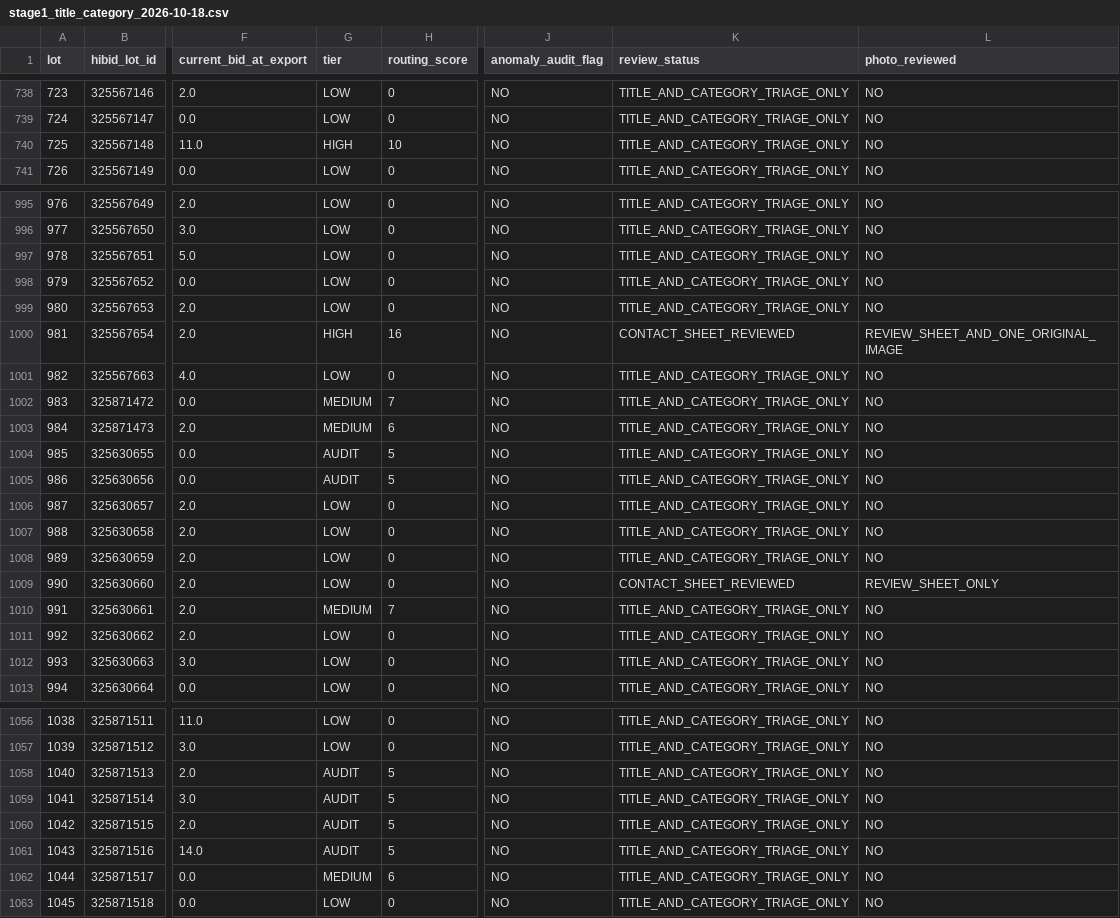
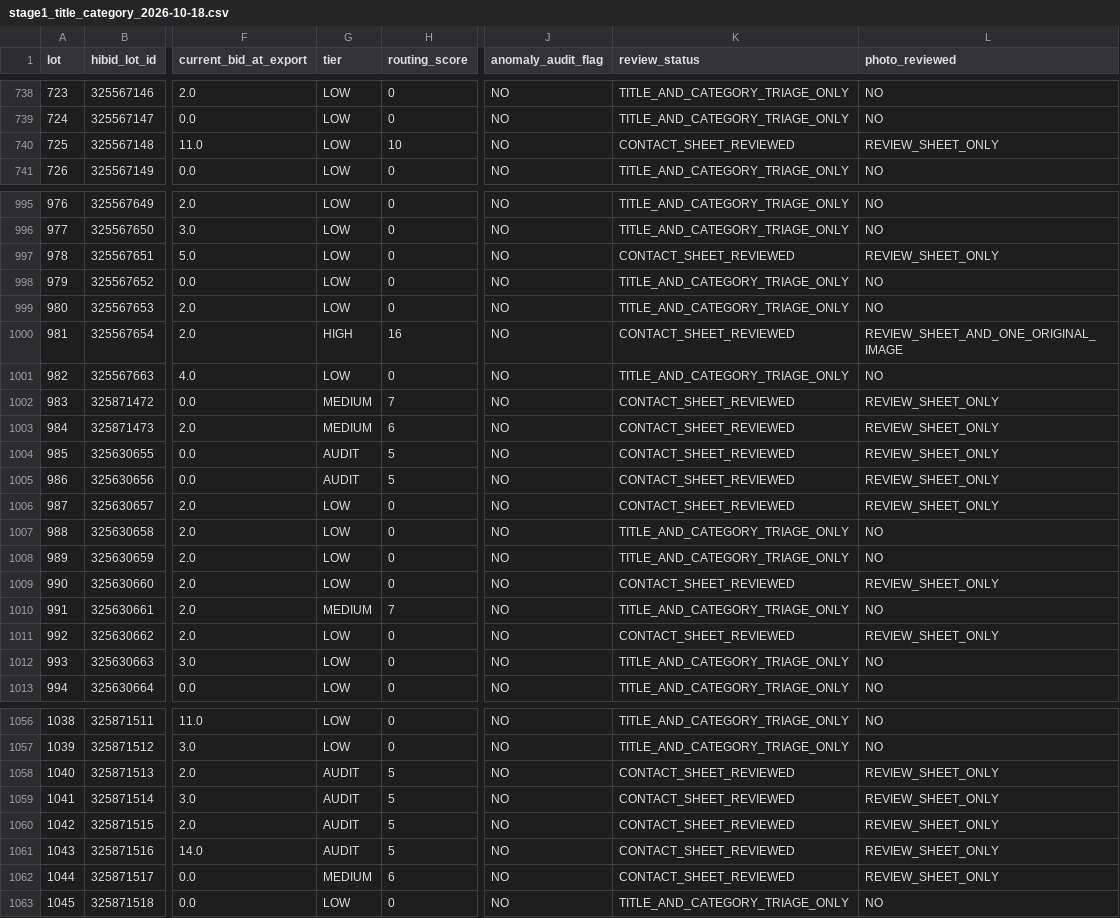
Before and after one commit to hatchmiw/pioneer-auctions, a CSV file: screening/784296/stage1_title_category_2026-10-18.csv, drawn as a sheet; only a part is shown, gaps mark what is left out; the diff covers the shown part only; the diff names each change by its address in the sheet, - before the commit and + after, or states it on an @@ line.

Commit message:
Reconcile all six Pioneer 784296 visual review files to 113 unique reviewed lots

```diff
--- a/screening/784296/stage1_title_category_2026-10-18.csv
+++ b/screening/784296/stage1_title_category_2026-10-18.csv
-G740 (tier): HIGH
+G740 (tier): LOW
-K740 (review_status): TITLE_AND_CATEGORY_TRIAGE_ONLY
+K740 (review_status): CONTACT_SHEET_REVIEWED
-L740 (photo_reviewed): NO
+L740 (photo_reviewed): REVIEW_SHEET_ONLY
-K997 (review_status): TITLE_AND_CATEGORY_TRIAGE_ONLY
+K997 (review_status): CONTACT_SHEET_REVIEWED
-L997 (photo_reviewed): NO
+L997 (photo_reviewed): REVIEW_SHEET_ONLY
-K1002:K1006 (review_status): TITLE_AND_CATEGORY_TRIAGE_ONLY
+K1002:K1006 (review_status): CONTACT_SHEET_REVIEWED
-L1002:L1006 (photo_reviewed): NO
+L1002:L1006 (photo_reviewed): REVIEW_SHEET_ONLY
-K1011 (review_status): TITLE_AND_CATEGORY_TRIAGE_ONLY
+K1011 (review_status): CONTACT_SHEET_REVIEWED
-L1011 (photo_reviewed): NO
+L1011 (photo_reviewed): REVIEW_SHEET_ONLY
-K1058:K1062 (review_status): TITLE_AND_CATEGORY_TRIAGE_ONLY
+K1058:K1062 (review_status): CONTACT_SHEET_REVIEWED
-L1058:L1062 (photo_reviewed): NO
+L1058:L1062 (photo_reviewed): REVIEW_SHEET_ONLY
```
Also changed, not shown: 108 edited cells elsewhere in this file.
